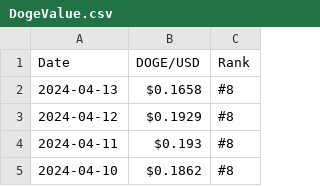
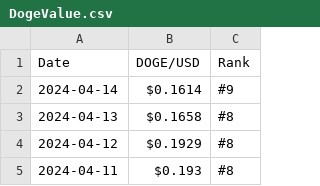
Before and after one commit to RicardoMoraG/Dogecoin-value., a CSV file: DogeValue.csv, drawn as a sheet; only a part is shown; the shorter side is filled out with more unchanged rows.

```diff
--- a/DogeValue.csv
+++ b/DogeValue.csv
@@ -1,2 +1,3 @@
 Date,DOGE/USD,Rank
+2024-04-14,$0.1614,#9
 2024-04-13,$0.1658,#8
```
